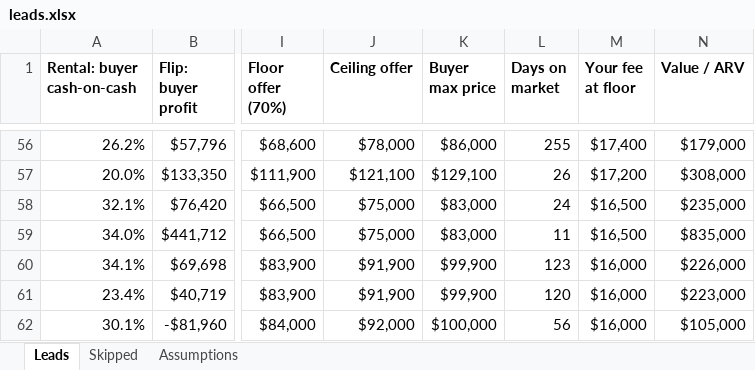
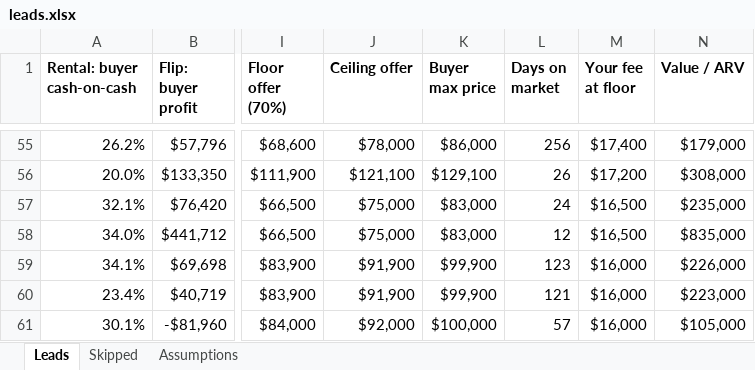
Before and after one commit to thomaswright03/wholesale-deal-finder, an Excel workbook: latest/leads.xlsx, sheet Leads, drawn as a sheet; only a part is shown, gaps mark what is left out; values as stored, in another font and other column widths than the file's, no borders; addresses are those after the commit; the diff covers the shown part only; the diff names each change by its address in the sheet, - before the commit and + after, or states it on an @@ line.

```diff
--- a/latest/leads.xlsx (sheet Leads)
+++ b/latest/leads.xlsx (sheet Leads)
-L55 (Days on market): 255
+L55 (Days on market): 256
-L58 (Days on market): 11
+L58 (Days on market): 12
-L60 (Days on market): 120
+L60 (Days on market): 121
-L61 (Days on market): 56
+L61 (Days on market): 57
```
Also changed, not shown: 5 added rows, 3 removed rows and 82 edited cells elsewhere in this sheet, sheet Skipped, 5 other files.
